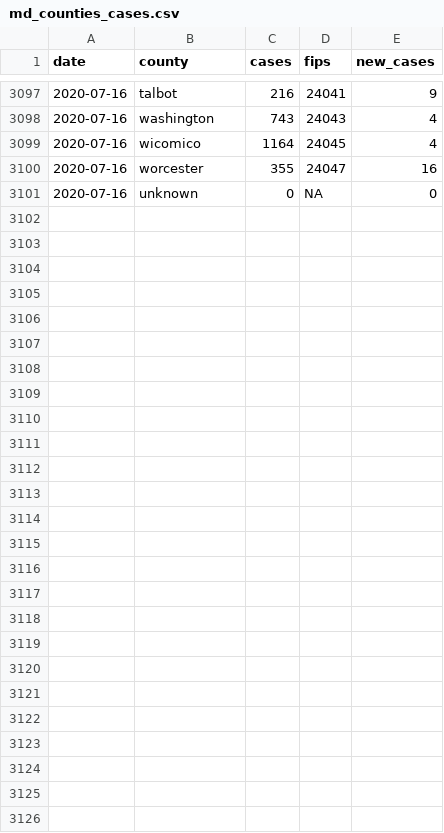
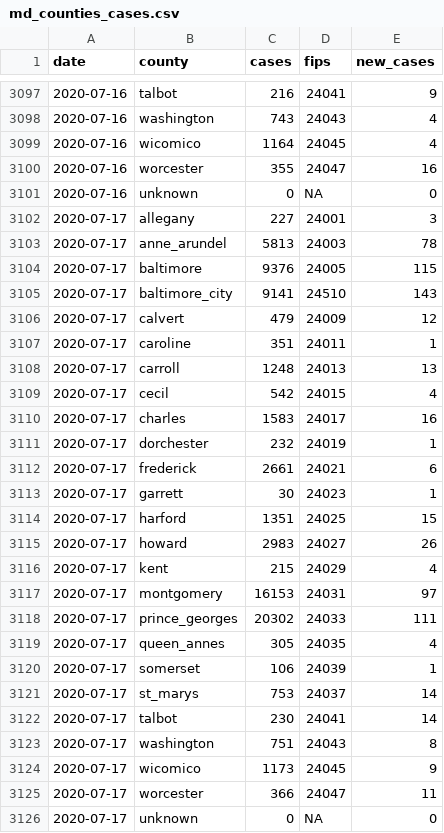
Before and after one commit to prayaggordy/D3-covid-map, a CSV file: data/md_counties_cases.csv, drawn as a sheet; only a part is shown, gaps mark what is left out.

```diff
--- a/data/md_counties_cases.csv
+++ b/data/md_counties_cases.csv
@@ -3101 +3101,26 @@ date,county,cases,fips,new_cases
 2020-07-16,unknown,0,NA,0
+2020-07-17,allegany,227,24001,3
+2020-07-17,anne_arundel,5813,24003,78
+2020-07-17,baltimore,9376,24005,115
+2020-07-17,baltimore_city,9141,24510,143
+2020-07-17,calvert,479,24009,12
+2020-07-17,caroline,351,24011,1
+2020-07-17,carroll,1248,24013,13
+2020-07-17,cecil,542,24015,4
+2020-07-17,charles,1583,24017,16
+2020-07-17,dorchester,232,24019,1
+2020-07-17,frederick,2661,24021,6
+2020-07-17,garrett,30,24023,1
+2020-07-17,harford,1351,24025,15
+2020-07-17,howard,2983,24027,26
+2020-07-17,kent,215,24029,4
+2020-07-17,montgomery,16153,24031,97
+2020-07-17,prince_georges,20302,24033,111
+2020-07-17,queen_annes,305,24035,4
+2020-07-17,somerset,106,24039,1
+2020-07-17,st_marys,753,24037,14
+2020-07-17,talbot,230,24041,14
+2020-07-17,washington,751,24043,8
+2020-07-17,wicomico,1173,24045,9
+2020-07-17,worcester,366,24047,11
+2020-07-17,unknown,0,NA,0
```
Also changed, not shown: data/md_counties_deaths.csv, data/md_counties_prob_deaths.csv, 13 other files.
